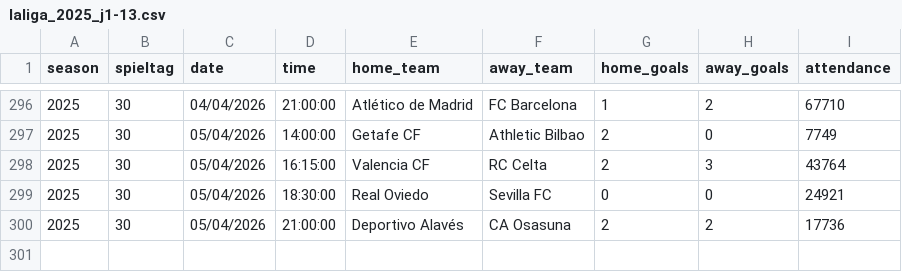
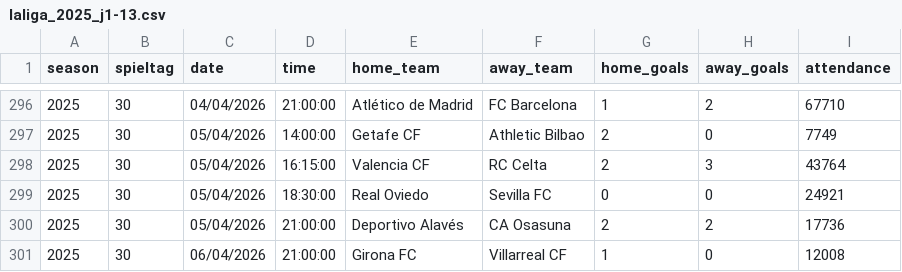
Before and after one commit to jdiegots/aforolab, a CSV file: public/data/matches/laliga_2025_j1-13.csv, drawn as a sheet; only a part is shown, gaps mark what is left out; the diff names each change by its address in the sheet, - before the commit and + after, or states it on an @@ line.

```diff
--- a/public/data/matches/laliga_2025_j1-13.csv
+++ b/public/data/matches/laliga_2025_j1-13.csv
+row 301: 2025 | 30 | 06/04/2026 | 21:00:00 | Girona FC | Villarreal CF | 1 | 0 | 12008
```
Also changed, not shown: public/data/matches/segunda_2025_j1-15.csv.
